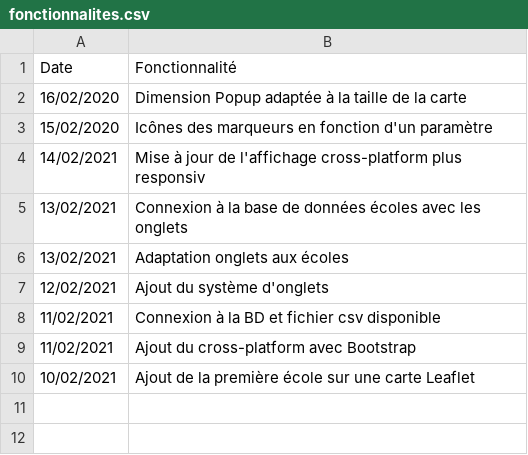
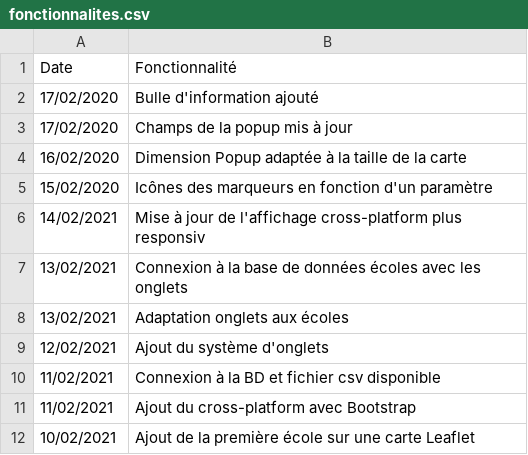
Before and after one commit to jnguyen1192/HackAndHopeDefi3, a CSV file: POC_Tasks/WebView/Leaflet/fonctionnalites.csv, drawn as a sheet.

Commit message:
#7 Features updated, popup information updated and tooltip added

```diff
--- a/POC_Tasks/WebView/Leaflet/fonctionnalites.csv
+++ b/POC_Tasks/WebView/Leaflet/fonctionnalites.csv
@@ -1,2 +1,4 @@
 Date;Fonctionnalité
+17/02/2020;Bulle d'information ajouté
+17/02/2020;Champs de la popup mis à jour
 16/02/2020;Dimension Popup adaptée à la taille de la carte
```
Also changed, not shown: 1 other file.
